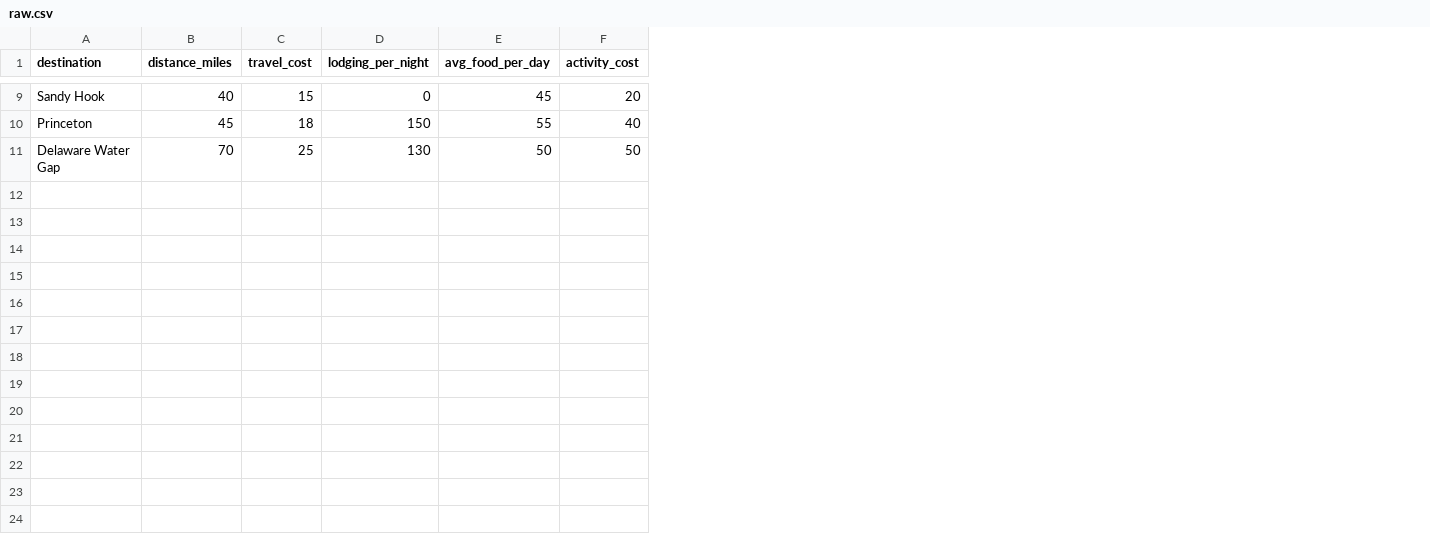
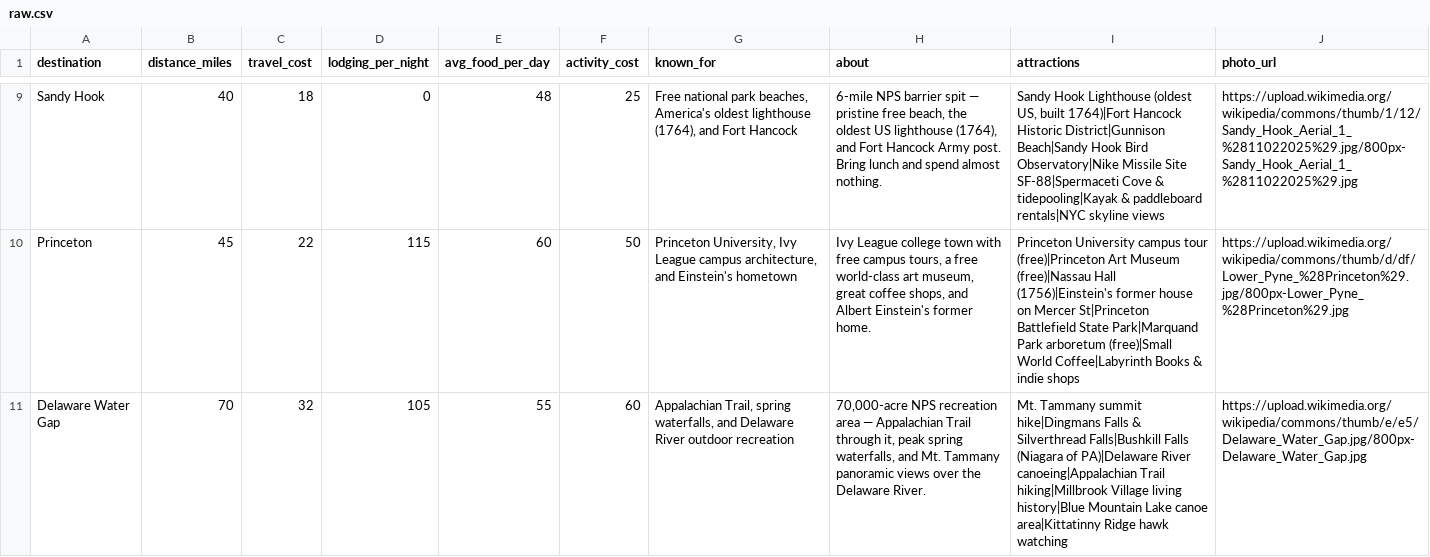
Before and after one commit to pdpagdatoon/student-reality-lab-pagdatoon, a CSV file: data/raw.csv, drawn as a sheet; only a part is shown, gaps mark what is left out; the diff covers the shown part only; the diff names each change by its address in the sheet, - before the commit and + after, or states it on an @@ line.

```diff
--- a/data/raw.csv
+++ b/data/raw.csv
+column G (known_for), rows 9-11: Free national park beaches, America's oldest lighthouse (1764), and Fort Hancock | Princeton University, Ivy League campus architecture, and Einstein's hometown | Appalachian Trail, spring waterfalls, and Delaware River outdoor recreation
+column H (about), rows 9-11: 6-mile NPS barrier spit — pristine free beach, the oldest US lighthouse (1764), and Fort Hancock Army post. Bring lunch and spend almost nothing. | Ivy League college town with free campus tours, a free world-class art museum, great coffee shops, and Albert Einstein's former home. | 70,000-acre NPS recreation area — Appalachian Trail through it, peak spring waterfalls, and Mt. Tammany panoramic views over the Delaware River.
+column I (attractions), rows 9-11: Sandy Hook Lighthouse (oldest US, built 1764)|Fort Hancock Historic District|Gunnison Beach|Sandy Hook Bird Observatory|Nike Missile Site SF-88|Spermaceti Cove & tidepooling|Kayak & paddleboard rentals|NYC skyline views | Princeton University campus tour (free)|Princeton Art Museum (free)|Nassau Hall (1756)|Einstein's former house on Mercer St|Princeton Battlefield State Park|Marquand Park arboretum (free)|Small World Coffee|Labyrinth Books & indie shops | Mt. Tammany summit hike|Dingmans Falls & Silverthread Falls|Bushkill Falls (Niagara of PA)|Delaware River canoeing|Appalachian Trail hiking|Millbrook Village living history|Blue Mountain Lake canoe area|Kittatinny Ridge hawk watching
+column J (photo_url), rows 9-11: https://upload.wikimedia.org/wikipedia/commons/thumb/1/12/Sandy_Hook_Aerial_1_%2811022025%29.jpg/800px-Sandy_Hook_Aerial_1_%2811022025%29.jpg | https://upload.wikimedia.org/wikipedia/commons/thumb/d/df/Lower_Pyne_%28Princeton%29.jpg/800px-Lower_Pyne_%28Princeton%29.jpg | https://upload.wikimedia.org/wikipedia/commons/thumb/e/e5/Delaware_Water_Gap.jpg/800px-Delaware_Water_Gap.jpg
-C9 (travel_cost): 15
+C9 (travel_cost): 18
-E9 (avg_food_per_day): 45
+E9 (avg_food_per_day): 48
-F9 (activity_cost): 20
+F9 (activity_cost): 25
-C10 (travel_cost): 18
+C10 (travel_cost): 22
-D10 (lodging_per_night): 150
+D10 (lodging_per_night): 115
-E10 (avg_food_per_day): 55
+E10 (avg_food_per_day): 60
-F10 (activity_cost): 40
+F10 (activity_cost): 50
-C11 (travel_cost): 25
+C11 (travel_cost): 32
-D11 (lodging_per_night): 130
+D11 (lodging_per_night): 105
-E11 (avg_food_per_day): 50
+E11 (avg_food_per_day): 55
-F11 (activity_cost): 50
+F11 (activity_cost): 60
```
Also changed, not shown: 28 edited cells elsewhere in this file, 15 other files.
